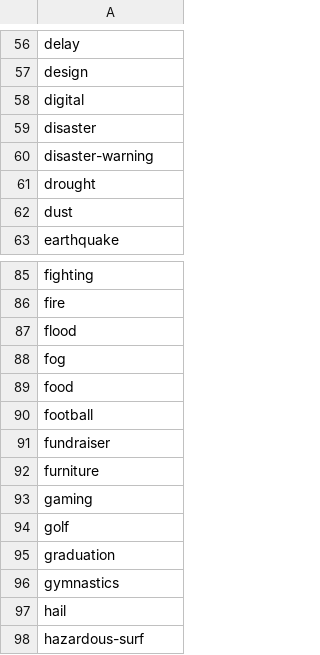
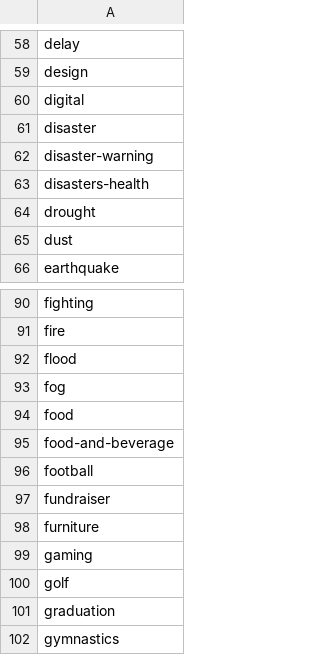
Before and after one commit to predicthq/gitbook-tech-docs, a CSV file: assets/legacy-labels.csv, drawn as a sheet; only a part is shown, gaps mark what is left out; the shorter side is filled out with more unchanged rows; the diff covers the shown part only.

```diff
--- a/assets/legacy-labels.csv
+++ b/assets/legacy-labels.csv
@@ -60,2 +62,3 @@ disaster
 disaster-warning
+disasters-health
 drought
@@ -89,2 +94,3 @@ fog
 food
+food-and-beverage
 football
```
Also changed, not shown: 10 added rows elsewhere in this file, assets/phq-labels.csv.
